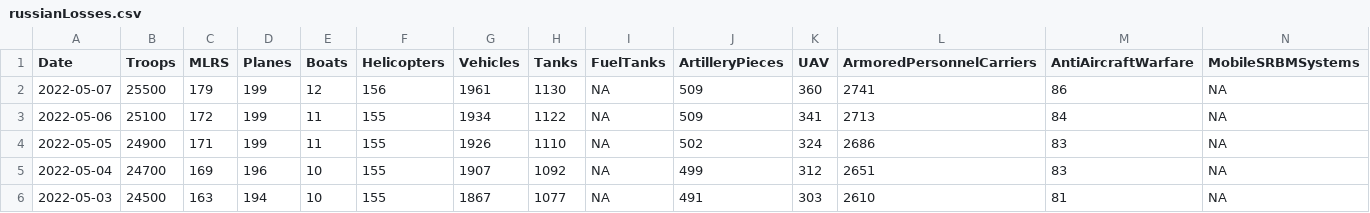
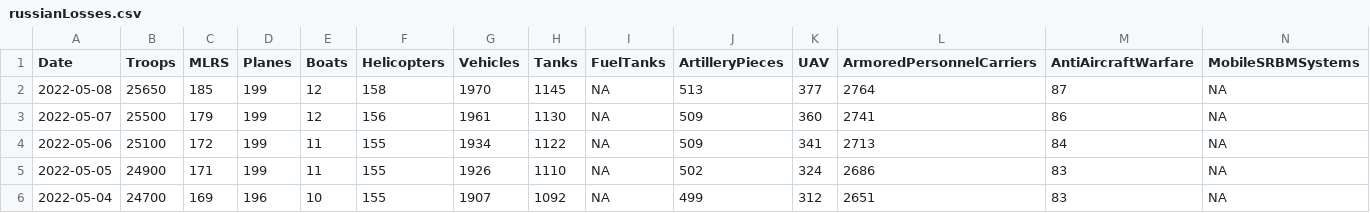
Before and after one commit to QuelTizioLi/WarData, a CSV file: data/russianLosses.csv, drawn as a sheet; only a part is shown; the shorter side is filled out with more unchanged rows; rows hold the shown columns only; the diff names each change by its address in the sheet, - before the commit and + after, or states it on an @@ line.

```diff
--- a/data/russianLosses.csv
+++ b/data/russianLosses.csv
+row 2: 2022-05-08 | 25650 | 185 | 199 | 12 | 158 | 1970 | 1145 | NA | 513 | 377 | 2764 | 87 | NA
```
